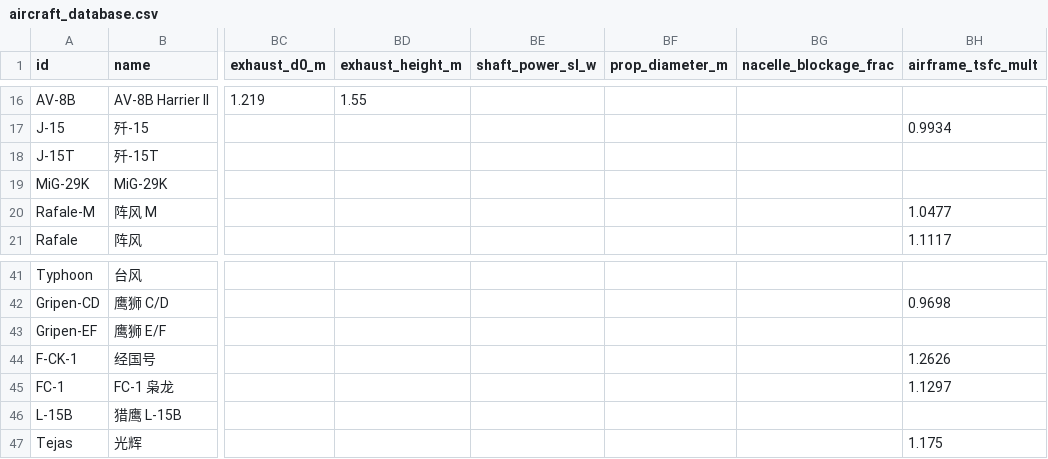
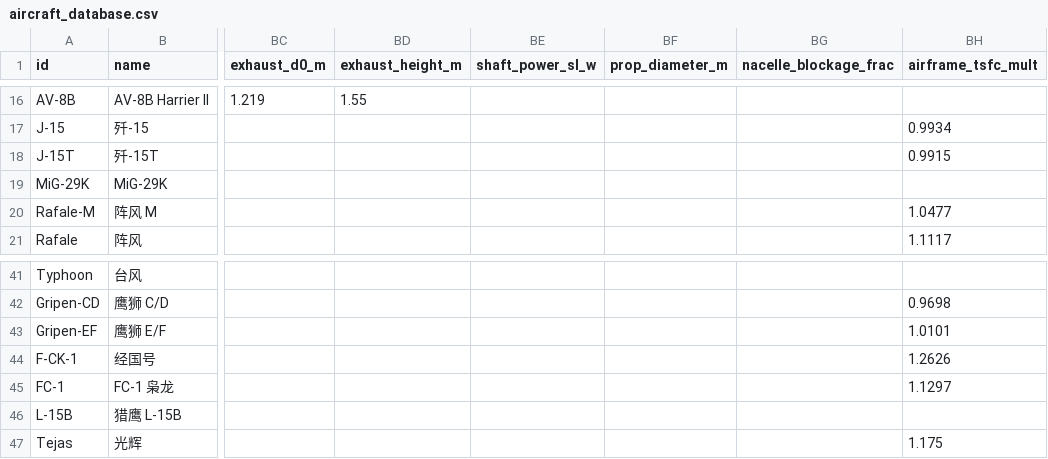
Before and after one commit to xtxsinan-lgtm/military_simulators, a CSV file: data/aircraft_database.csv, drawn as a sheet; only a part is shown, gaps mark what is left out; the diff names each change by its address in the sheet, - before the commit and + after, or states it on an @@ line.

```diff
--- a/data/aircraft_database.csv
+++ b/data/aircraft_database.csv
-BH18 (airframe_tsfc_mult): (empty)
+BH18 (airframe_tsfc_mult): 0.9915
-BH43 (airframe_tsfc_mult): (empty)
+BH43 (airframe_tsfc_mult): 1.0101
```
Also changed, not shown: 6 other files.
